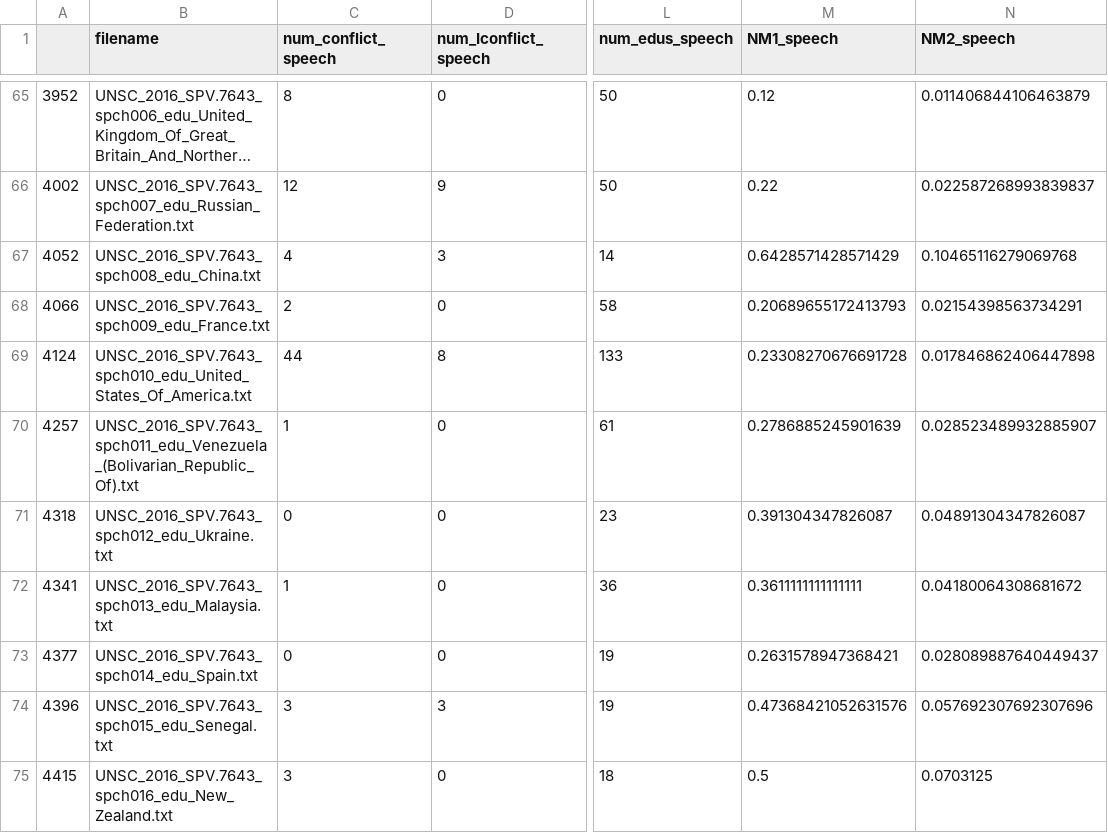
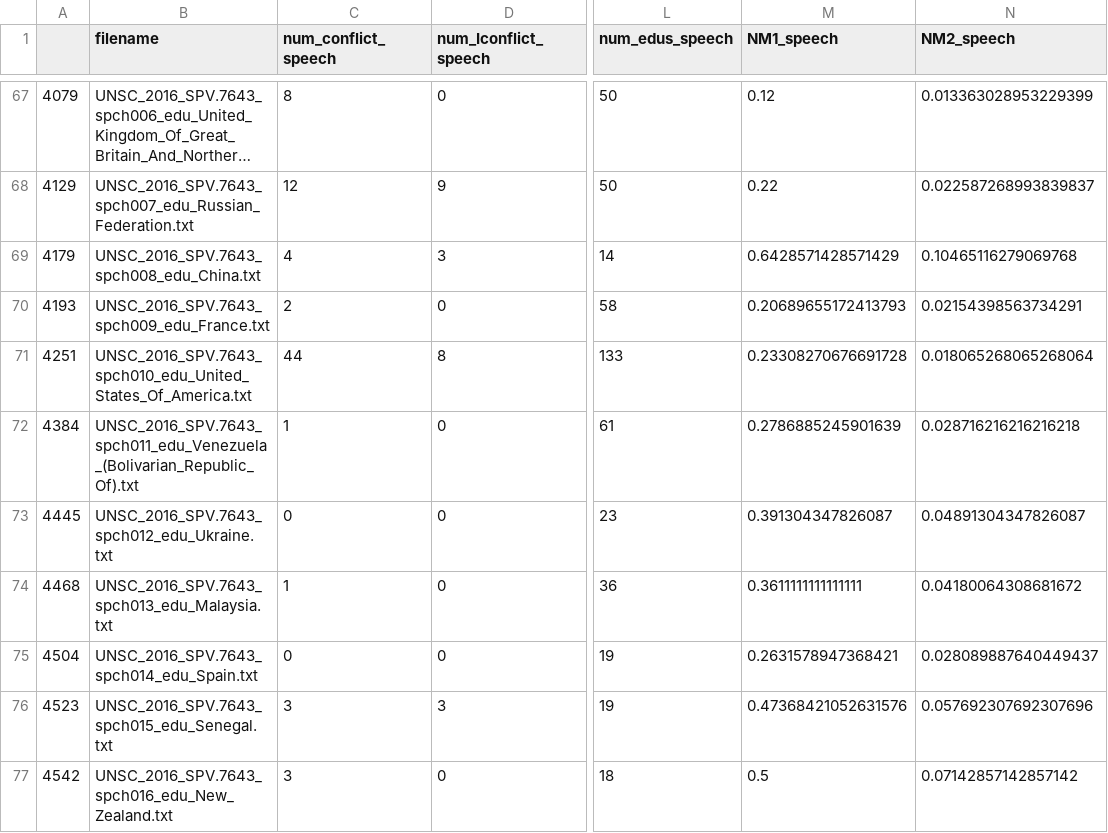
Before and after one commit to linatal/rhetorical_UNSC, a CSV file: data/output/nuclearity_mass_speech.csv, drawn as a sheet; only a part is shown, gaps mark what is left out; long unchanged cells end in …; addresses are those after the commit; the diff covers the shown part only; the diff names each change by its address in the sheet, - before the commit and + after, or states it on an @@ line.

```diff
--- a/data/output/nuclearity_mass_speech.csv
+++ b/data/output/nuclearity_mass_speech.csv
-A67: 3952
+A67: 4079
-N67 (NM2_speech): 0.011406844106463879
+N67 (NM2_speech): 0.013363028953229399
-A68: 4002
+A68: 4129
-A69: 4052
+A69: 4179
-A70: 4066
+A70: 4193
-A71: 4124
+A71: 4251
-N71 (NM2_speech): 0.017846862406447898
+N71 (NM2_speech): 0.018065268065268064
-A72: 4257
+A72: 4384
-N72 (NM2_speech): 0.028523489932885907
+N72 (NM2_speech): 0.028716216216216218
-A73: 4318
+A73: 4445
-A74: 4341
+A74: 4468
-A75: 4377
+A75: 4504
-A76: 4396
+A76: 4523
-A77: 4415
+A77: 4542
-N77 (NM2_speech): 0.0703125
+N77 (NM2_speech): 0.07142857142857142
```
Also changed, not shown: 5 added rows and 68 edited cells elsewhere in this file, data/output/nuclearity_mass_para.csv, data/output/rst_distribution_conflicts.csv, 11 other files.
